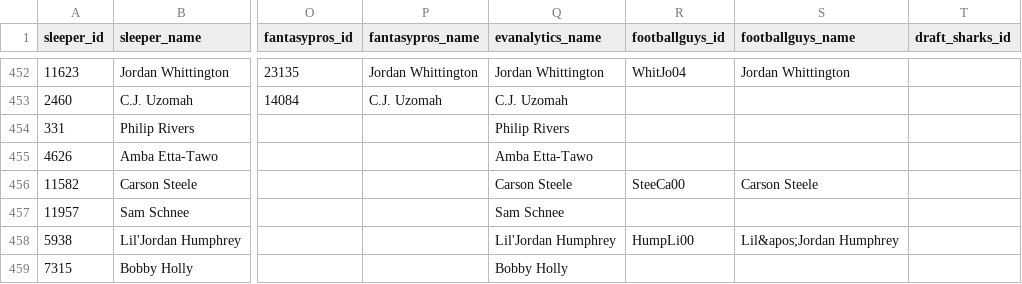
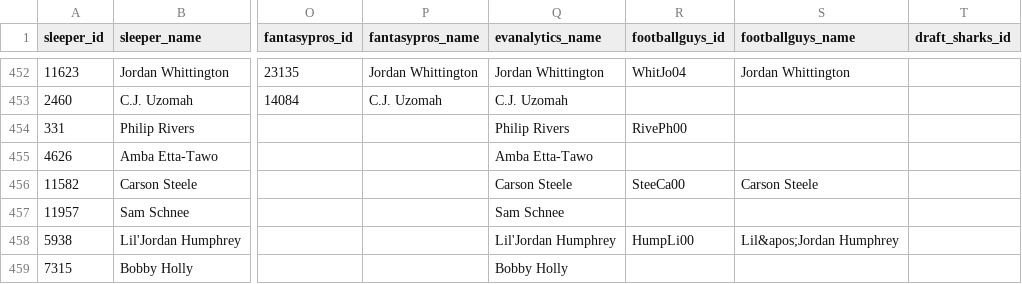
Before and after one commit to draft-and-drop/live-draft-sync, a CSV file: player_ids.csv, drawn as a sheet; only a part is shown, gaps mark what is left out; the diff names each change by its address in the sheet, - before the commit and + after, or states it on an @@ line.

Commit message:
add mapping for fantasy_guys rankings; update csv

```diff
--- a/player_ids.csv
+++ b/player_ids.csv
-R454 (footballguys_id): (empty)
+R454 (footballguys_id): RivePh00
```
Also changed, not shown: 3 other files.
